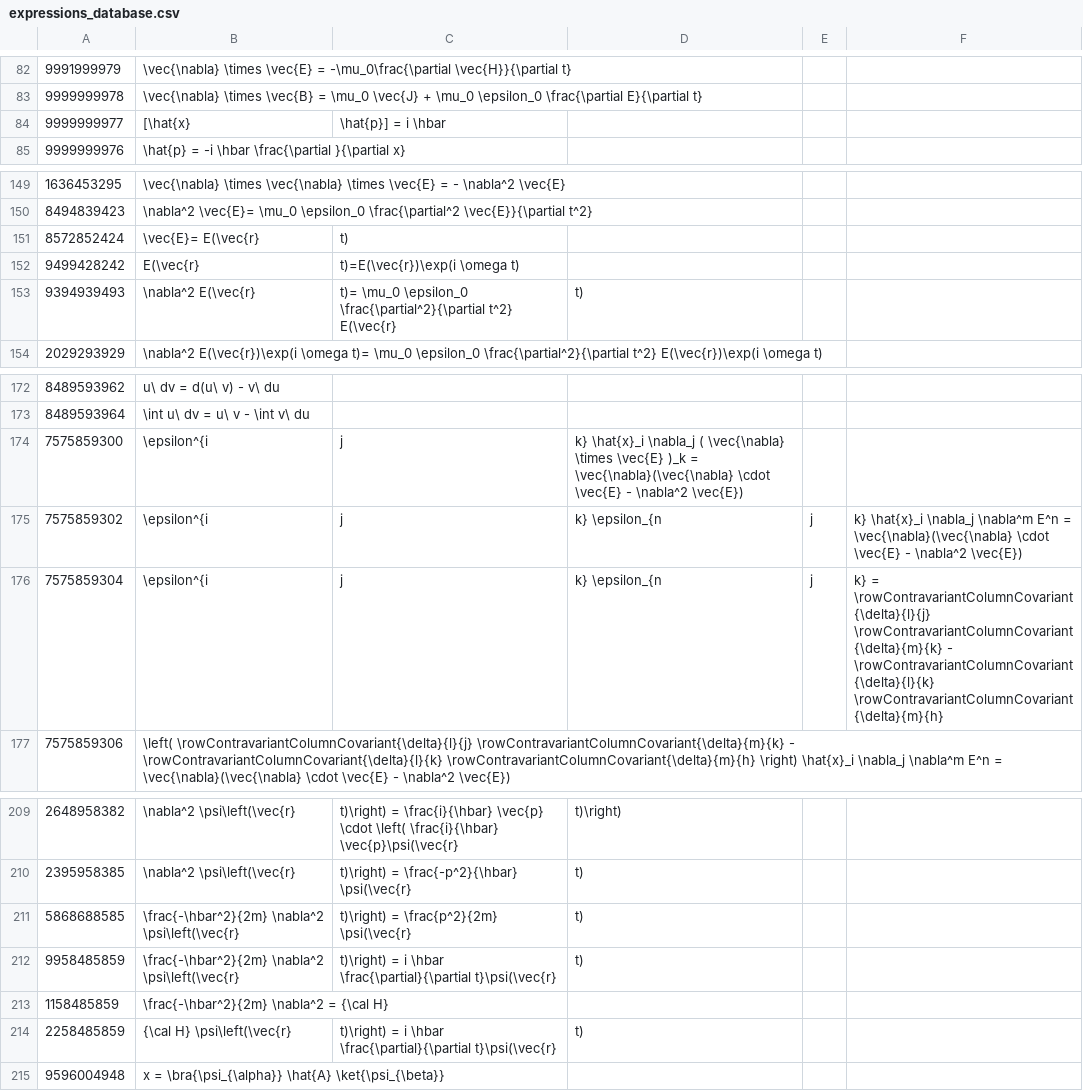
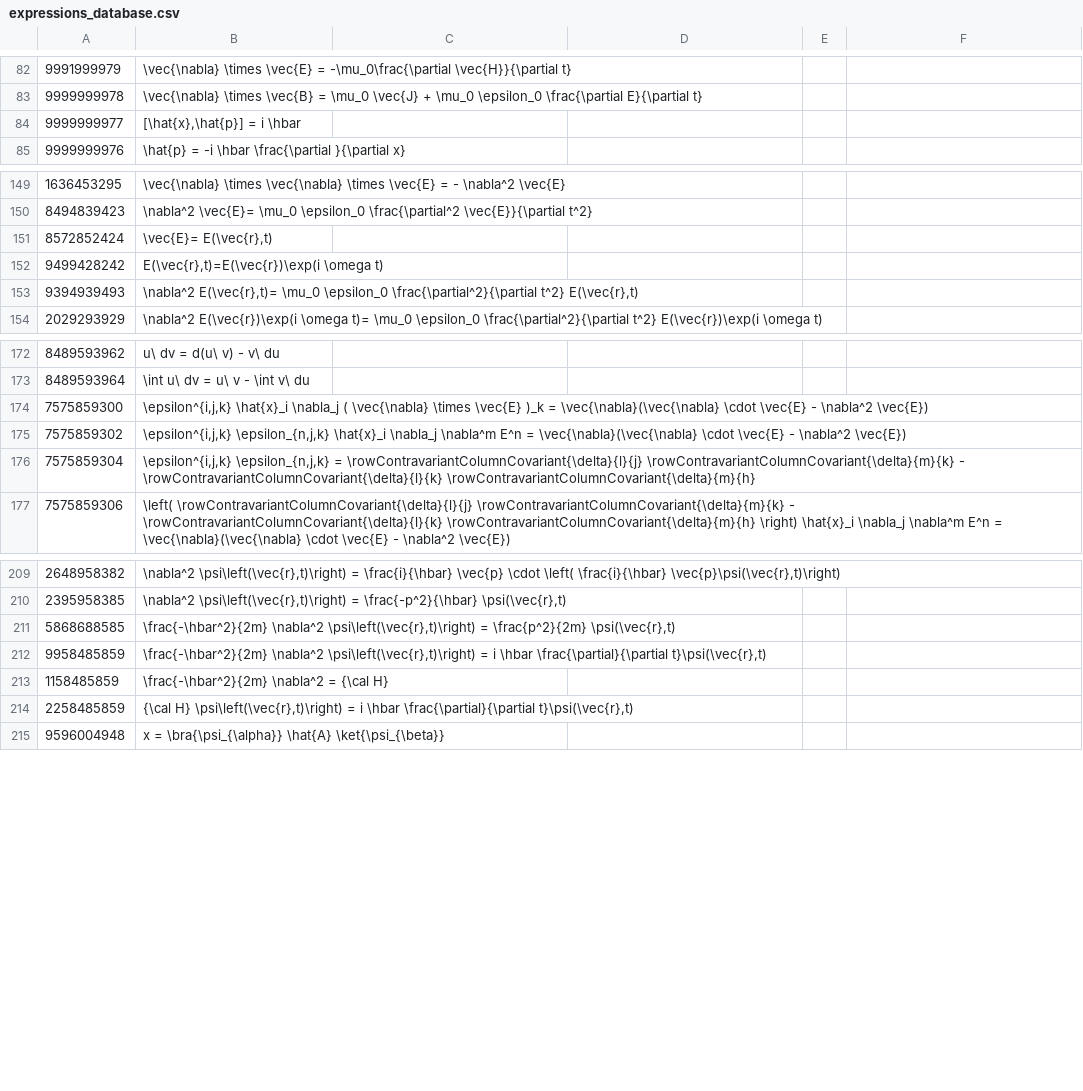
Before and after one commit to allofphysicsgraph/proofofconcept, a CSV file: databases/expressions_database.csv, drawn as a sheet; only a part is shown, gaps mark what is left out; the diff covers the shown part only.

```diff
--- a/databases/expressions_database.csv
+++ b/databases/expressions_database.csv
@@ -84 +84 @@
-9999999977,[\hat{x},\hat{p}] = i \hbar
+9999999977,"[\hat{x},\hat{p}] = i \hbar"
@@ -151,3 +151,3 @@
-8572852424,\vec{E}= E(\vec{r},t)
-9499428242,E(\vec{r},t)=E(\vec{r})\exp(i \omega t)
-9394939493,\nabla^2 E(\vec{r},t)= \mu_0 \epsilon_0 \frac{\partial^2}{\partial t^2} E(\vec{r},t)
+8572852424,"\vec{E}= E(\vec{r},t)"
+9499428242,"E(\vec{r},t)=E(\vec{r})\exp(i \omega t)"
+9394939493,"\nabla^2 E(\vec{r},t)= \mu_0 \epsilon_0 \frac{\partial^2}{\partial t^2} E(\vec{r},t)"
@@ -174,3 +174,3 @@
-7575859300,\epsilon^{i,j,k} \hat{x}_i \nabla_j ( \vec{\nabla} \times \vec{E} )_k = \vec{\nabla}(\vec{\nabla} \cdot \vec{E} - \nabla^2 \vec{E})
-7575859302,\epsilon^{i,j,k} \epsilon_{n,j,k} \hat{x}_i \nabla_j \nabla^m E^n = \vec{\nabla}(\vec{\nabla} \cdot \vec{E} - \nabla^2 \vec{E})
-7575859304,\epsilon^{i,j,k} \epsilon_{n,j,k} = \rowContravariantColumnCovariant{\delta}{l}{j} \rowContravariantColumnCovariant{\delta}{m}{k} - \rowContravariantColumnCovariant{\delta}{l}{k} \rowContravariantColumnCovariant{\delta}{m}{h}
+7575859300,"\epsilon^{i,j,k} \hat{x}_i \nabla_j ( \vec{\nabla} \times \vec{E} )_k = \vec{\nabla}(\vec{\nabla} \cdot \vec{E} - \nabla^2 \vec{E})"
+7575859302,"\epsilon^{i,j,k} \epsilon_{n,j,k} \hat{x}_i \nabla_j \nabla^m E^n = \vec{\nabla}(\vec{\nabla} \cdot \vec{E} - \nabla^2 \vec{E})"
+7575859304,"\epsilon^{i,j,k} \epsilon_{n,j,k} = \rowContravariantColumnCovariant{\delta}{l}{j} \rowContravariantColumnCovariant{\delta}{m}{k} - \rowContravariantColumnCovariant{\delta}{l}{k} \rowContravariantColumnCovariant{\delta}{m}{h}"
@@ -209,4 +209,4 @@
-2648958382,\nabla^2 \psi\left(\vec{r},t)\right) = \frac{i}{\hbar} \vec{p} \cdot \left( \frac{i}{\hbar} \vec{p}\psi(\vec{r},t)\right)
-2395958385,\nabla^2 \psi\left(\vec{r},t)\right) = \frac{-p^2}{\hbar} \psi(\vec{r},t)
-5868688585,\frac{-\hbar^2}{2m} \nabla^2 \psi\left(\vec{r},t)\right) = \frac{p^2}{2m} \psi(\vec{r},t)
-9958485859,\frac{-\hbar^2}{2m} \nabla^2 \psi\left(\vec{r},t)\right) = i \hbar \frac{\partial}{\partial t}\psi(\vec{r},t)
+2648958382,"\nabla^2 \psi\left(\vec{r},t)\right) = \frac{i}{\hbar} \vec{p} \cdot \left( \frac{i}{\hbar} \vec{p}\psi(\vec{r},t)\right)"
+2395958385,"\nabla^2 \psi\left(\vec{r},t)\right) = \frac{-p^2}{\hbar} \psi(\vec{r},t)"
+5868688585,"\frac{-\hbar^2}{2m} \nabla^2 \psi\left(\vec{r},t)\right) = \frac{p^2}{2m} \psi(\vec{r},t)"
+9958485859,"\frac{-\hbar^2}{2m} \nabla^2 \psi\left(\vec{r},t)\right) = i \hbar \frac{\partial}{\partial t}\psi(\vec{r},t) "
@@ -214 +214 @@
-2258485859,{\cal H} \psi\left(\vec{r},t)\right) = i \hbar \frac{\partial}{\partial t}\psi(\vec{r},t)
+2258485859,"{\cal H} \psi\left(\vec{r},t)\right) = i \hbar \frac{\partial}{\partial t}\psi(\vec{r},t) "
```
Also changed, not shown: 34 edited cells elsewhere in this file, 6 other files.
